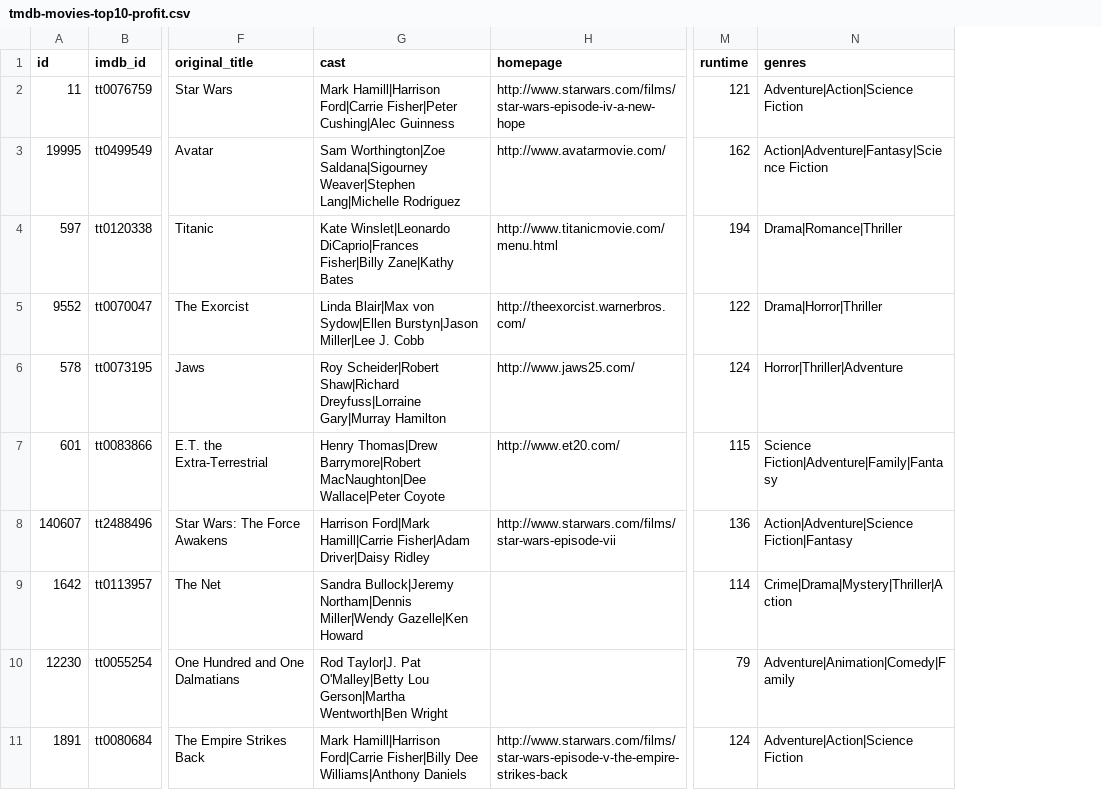
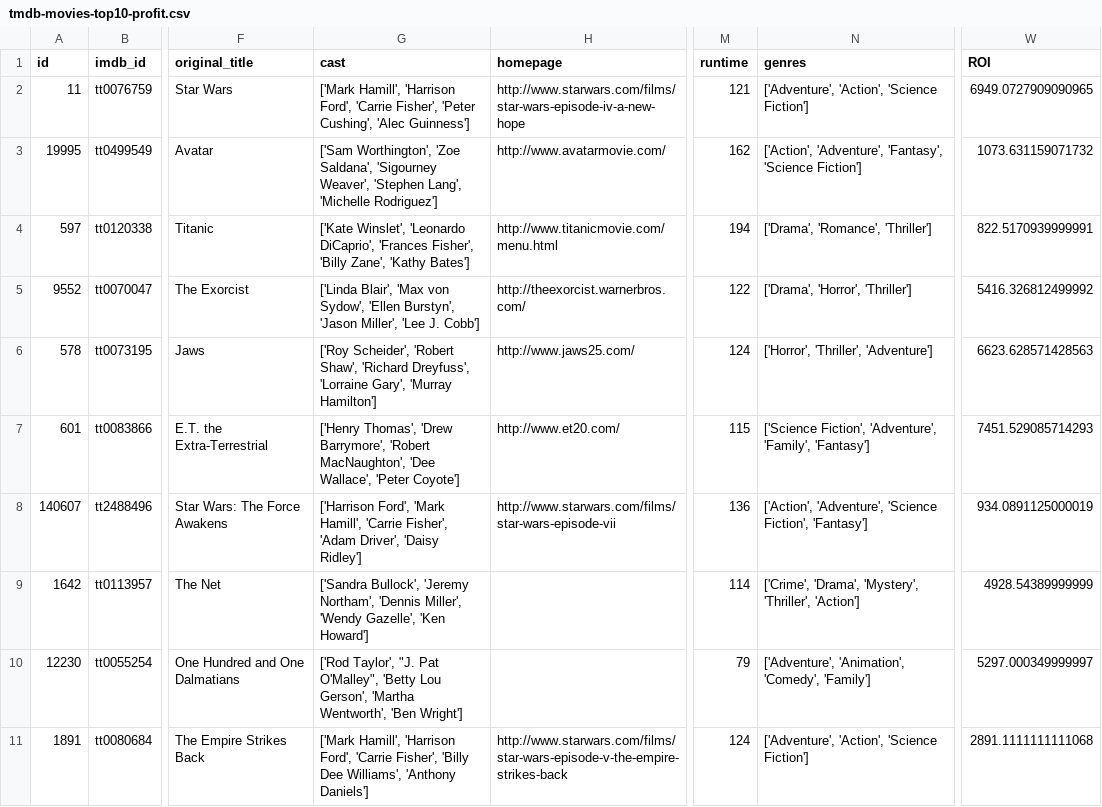
Before and after one commit to haison19952013/Data-Engineering-Journey, a CSV file: Le_Son_LV1_Project_03_Tmdb_Movies_Cleaning_Pandas/tmdb-movies-top10-profit.csv, drawn as a sheet; only a part is shown, gaps mark what is left out; the diff names each change by its address in the sheet, - before the commit and + after, or states it on an @@ line.

```diff
--- a/Le_Son_LV1_Project_03_Tmdb_Movies_Cleaning_Pandas/tmdb-movies-top10-profit.csv
+++ b/Le_Son_LV1_Project_03_Tmdb_Movies_Cleaning_Pandas/tmdb-movies-top10-profit.csv
+column W (ROI), rows 2-11: 6949.0727909090965 | 1073.631159071732 | 822.5170939999991 | 5416.326812499992 | 6623.628571428563 | 7451.529085714293 | 934.0891125000019 | 4928.54389999999 | 5297.000349999997 | 2891.1111111111068
-G2 (cast): Mark Hamill|Harrison Ford|Carrie Fisher|Peter Cushing|Alec Guinness
+G2 (cast): ['Mark Hamill', 'Harrison Ford', 'Carrie Fisher', 'Peter Cushing', 'Alec Guinness']
-N2 (genres): Adventure|Action|Science Fiction
+N2 (genres): ['Adventure', 'Action', 'Science Fiction']
-G3 (cast): Sam Worthington|Zoe Saldana|Sigourney Weaver|Stephen Lang|Michelle Rodriguez
+G3 (cast): ['Sam Worthington', 'Zoe Saldana', 'Sigourney Weaver', 'Stephen Lang', 'Michelle Rodriguez']
-N3 (genres): Action|Adventure|Fantasy|Science Fiction
+N3 (genres): ['Action', 'Adventure', 'Fantasy', 'Science Fiction']
-G4 (cast): Kate Winslet|Leonardo DiCaprio|Frances Fisher|Billy Zane|Kathy Bates
+G4 (cast): ['Kate Winslet', 'Leonardo DiCaprio', 'Frances Fisher', 'Billy Zane', 'Kathy Bates']
-N4 (genres): Drama|Romance|Thriller
+N4 (genres): ['Drama', 'Romance', 'Thriller']
-G5 (cast): Linda Blair|Max von Sydow|Ellen Burstyn|Jason Miller|Lee J. Cobb
+G5 (cast): ['Linda Blair', 'Max von Sydow', 'Ellen Burstyn', 'Jason Miller', 'Lee J. Cobb']
-N5 (genres): Drama|Horror|Thriller
+N5 (genres): ['Drama', 'Horror', 'Thriller']
-G6 (cast): Roy Scheider|Robert Shaw|Richard Dreyfuss|Lorraine Gary|Murray Hamilton
+G6 (cast): ['Roy Scheider', 'Robert Shaw', 'Richard Dreyfuss', 'Lorraine Gary', 'Murray Hamilton']
-N6 (genres): Horror|Thriller|Adventure
+N6 (genres): ['Horror', 'Thriller', 'Adventure']
-G7 (cast): Henry Thomas|Drew Barrymore|Robert MacNaughton|Dee Wallace|Peter Coyote
+G7 (cast): ['Henry Thomas', 'Drew Barrymore', 'Robert MacNaughton', 'Dee Wallace', 'Peter Coyote']
-N7 (genres): Science Fiction|Adventure|Family|Fantasy
+N7 (genres): ['Science Fiction', 'Adventure', 'Family', 'Fantasy']
-G8 (cast): Harrison Ford|Mark Hamill|Carrie Fisher|Adam Driver|Daisy Ridley
+G8 (cast): ['Harrison Ford', 'Mark Hamill', 'Carrie Fisher', 'Adam Driver', 'Daisy Ridley']
-N8 (genres): Action|Adventure|Science Fiction|Fantasy
+N8 (genres): ['Action', 'Adventure', 'Science Fiction', 'Fantasy']
-G9 (cast): Sandra Bullock|Jeremy Northam|Dennis Miller|Wendy Gazelle|Ken Howard
+G9 (cast): ['Sandra Bullock', 'Jeremy Northam', 'Dennis Miller', 'Wendy Gazelle', 'Ken Howard']
-N9 (genres): Crime|Drama|Mystery|Thriller|Action
+N9 (genres): ['Crime', 'Drama', 'Mystery', 'Thriller', 'Action']
-G10 (cast): Rod Taylor|J. Pat O'Malley|Betty Lou Gerson|Martha Wentworth|Ben Wright
+G10 (cast): ['Rod Taylor', "J. Pat O'Malley", 'Betty Lou Gerson', 'Martha Wentworth', 'Ben Wright']
-N10 (genres): Adventure|Animation|Comedy|Family
+N10 (genres): ['Adventure', 'Animation', 'Comedy', 'Family']
-G11 (cast): Mark Hamill|Harrison Ford|Carrie Fisher|Billy Dee Williams|Anthony Daniels
+G11 (cast): ['Mark Hamill', 'Harrison Ford', 'Carrie Fisher', 'Billy Dee Williams', 'Anthony Daniels']
-N11 (genres): Adventure|Action|Science Fiction
+N11 (genres): ['Adventure', 'Action', 'Science Fiction']
```
Also changed, not shown: Le_Son_LV1_Project_03_Tmdb_Movies_Cleaning_Pandas/tmdb-movies-revenue-adj-max.csv, 2 other files.
